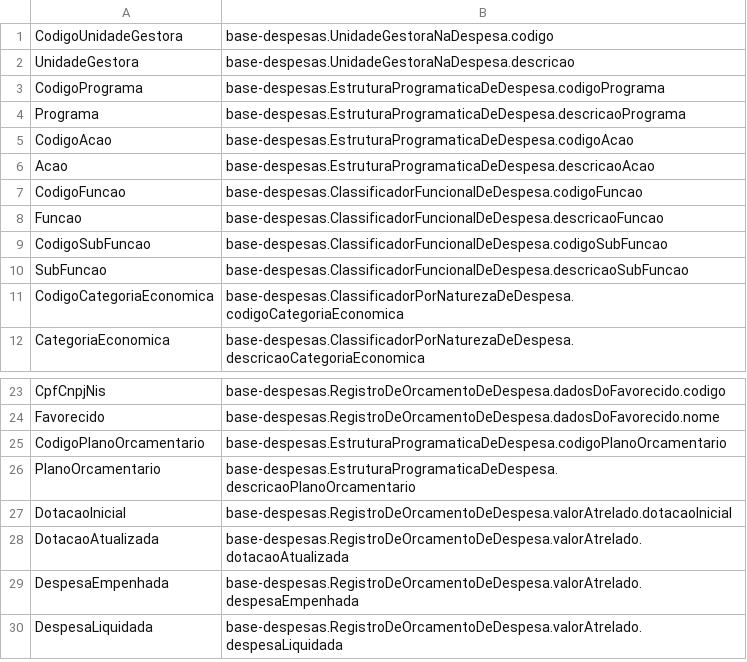
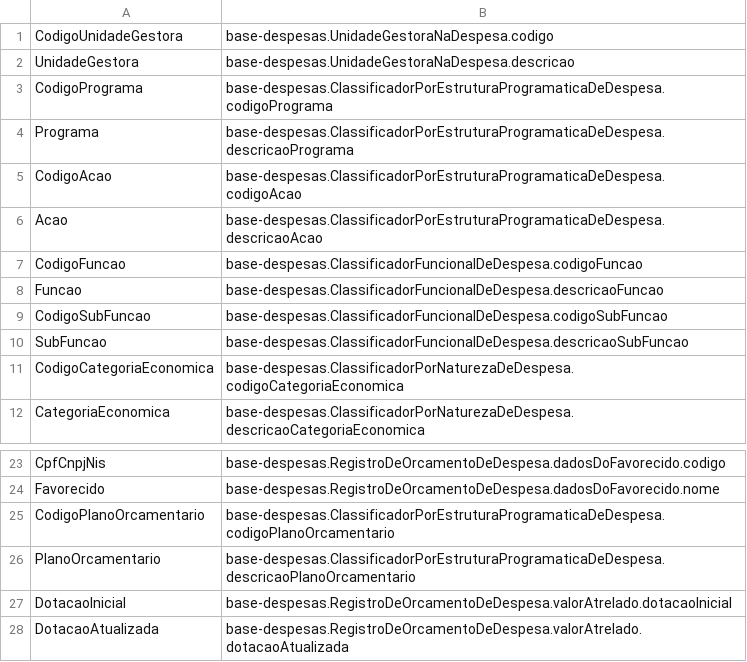
Before and after one commit to MiguelGewehr/transparencia-es-rdf, a CSV file: ontologia/mapeamentos/base-despesas/orcamentosdespesa-2025.csv, drawn as a sheet; only a part is shown, gaps mark what is left out; the shorter side is filled out with more unchanged rows.

Commit message:
mudança na ontologia e em despesas

```diff
--- a/ontologia/mapeamentos/base-despesas/orcamentosdespesa-2025.csv
+++ b/ontologia/mapeamentos/base-despesas/orcamentosdespesa-2025.csv
@@ -2,6 +2,6 @@ CodigoUnidadeGestora ; base-despesas.UnidadeGestoraNaDespesa.codigo
 UnidadeGestora ; base-despesas.UnidadeGestoraNaDespesa.descricao
-CodigoPrograma ; base-despesas.EstruturaProgramaticaDeDespesa.codigoPrograma
-Programa ; base-despesas.EstruturaProgramaticaDeDespesa.descricaoPrograma
-CodigoAcao ; base-despesas.EstruturaProgramaticaDeDespesa.codigoAcao
-Acao ; base-despesas.EstruturaProgramaticaDeDespesa.descricaoAcao
+CodigoPrograma ; base-despesas.ClassificadorPorEstruturaProgramaticaDeDespesa.codigoPrograma
+Programa ; base-despesas.ClassificadorPorEstruturaProgramaticaDeDespesa.descricaoPrograma
+CodigoAcao ; base-despesas.ClassificadorPorEstruturaProgramaticaDeDespesa.codigoAcao
+Acao ; base-despesas.ClassificadorPorEstruturaProgramaticaDeDespesa.descricaoAcao
 CodigoFuncao ; base-despesas.ClassificadorFuncionalDeDespesa.codigoFuncao
@@ -24,4 +24,4 @@ CpfCnpjNis ;  base-despesas.RegistroDeOrcamentoDeDespesa.dadosDoFavorecido.codig
 Favorecido ;  base-despesas.RegistroDeOrcamentoDeDespesa.dadosDoFavorecido.nome
-CodigoPlanoOrcamentario ; base-despesas.EstruturaProgramaticaDeDespesa.codigoPlanoOrcamentario
-PlanoOrcamentario ; base-despesas.EstruturaProgramaticaDeDespesa.descricaoPlanoOrcamentario
+CodigoPlanoOrcamentario ; base-despesas.ClassificadorPorEstruturaProgramaticaDeDespesa.codigoPlanoOrcamentario
+PlanoOrcamentario ; base-despesas.ClassificadorPorEstruturaProgramaticaDeDespesa.descricaoPlanoOrcamentario
 DotacaoInicial ;  base-despesas.RegistroDeOrcamentoDeDespesa.valorAtrelado.dotacaoInicial
```
Also changed, not shown: ontologia/mapeamentos/base-despesas/Despesas-2025.csv, ontologia/mapeamentos/base-despesas/orcamentosexecucoes-2025.csv, 7 other files.
